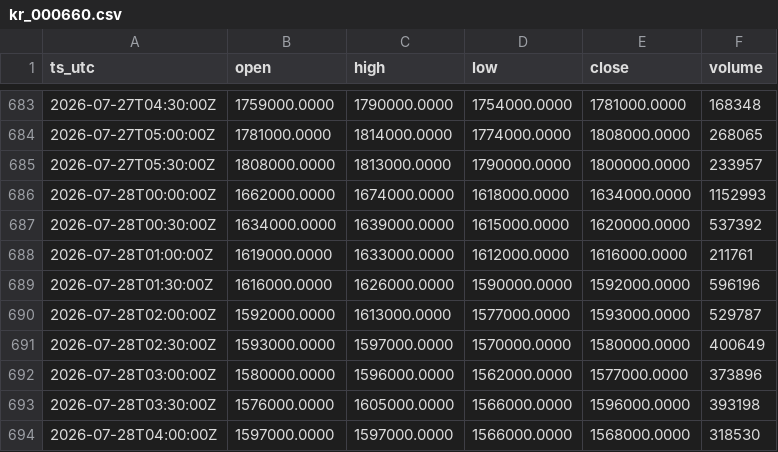
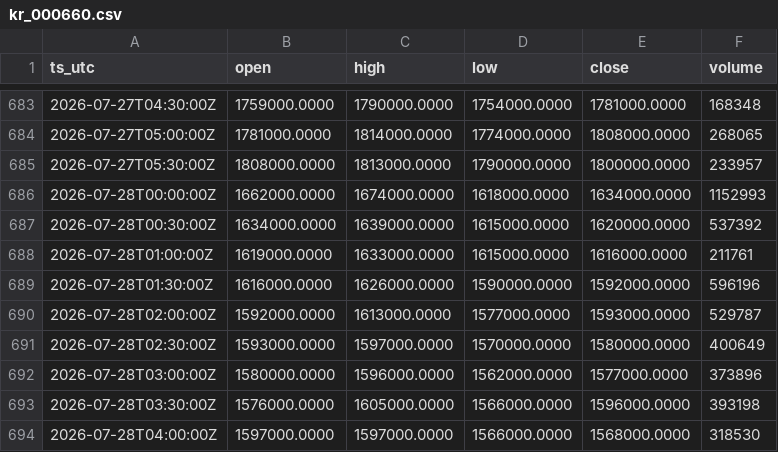
Before and after one commit to OntologyForCapital/skhynix-adr-parity, a CSV file: data/kr_000660.csv, drawn as a sheet; only a part is shown, gaps mark what is left out.

```diff
--- a/data/kr_000660.csv
+++ b/data/kr_000660.csv
@@ -687,3 +687,3 @@ ts_utc,open,high,low,close,volume
 2026-07-28T00:30:00Z,1634000.0000,1639000.0000,1615000.0000,1620000.0000,537392
-2026-07-28T01:00:00Z,1619000.0000,1633000.0000,1612000.0000,1616000.0000,211761
+2026-07-28T01:00:00Z,1619000.0000,1633000.0000,1615000.0000,1616000.0000,211761
 2026-07-28T01:30:00Z,1616000.0000,1626000.0000,1590000.0000,1592000.0000,596196
```
Also changed, not shown: data/fx_usdkrw.csv, 1 other file.
